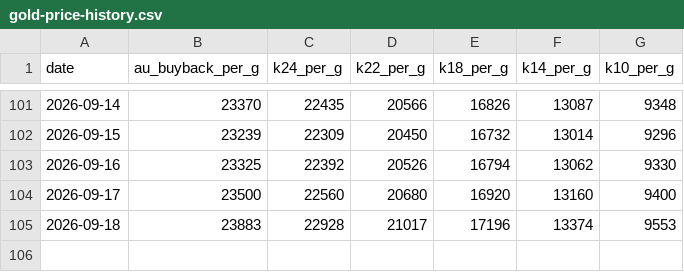
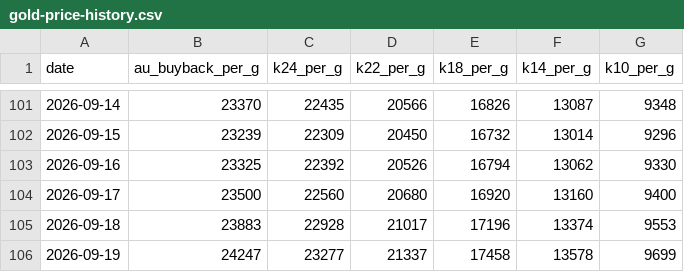
Before and after one commit to webmaster0818/kin-kaitori-biyori, a CSV file: public/data/gold-price-history.csv, drawn as a sheet; only a part is shown, gaps mark what is left out.

Commit message:
Daily gold price data: 2026-09-19

```diff
--- a/public/data/gold-price-history.csv
+++ b/public/data/gold-price-history.csv
@@ -105 +105,2 @@
 2026-09-18,23883,22928,21017,17196,13374,9553
+2026-09-19,24247,23277,21337,17458,13578,9699
```
Also changed, not shown: 7 other files.
